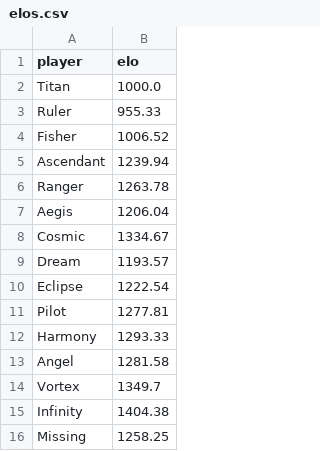
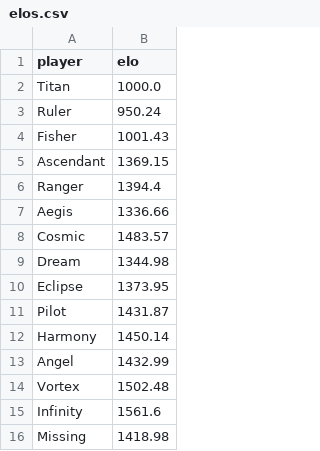
Before and after one commit to PaMeirelles/cpp-santorini, a CSV file: elos.csv, drawn as a sheet.

```diff
--- a/elos.csv
+++ b/elos.csv
@@ -2,15 +2,15 @@ player,elo
 Titan,1000.0
-Ruler,955.33
-Fisher,1006.52
-Ascendant,1239.94
-Ranger,1263.78
-Aegis,1206.04
-Cosmic,1334.67
-Dream,1193.57
-Eclipse,1222.54
-Pilot,1277.81
-Harmony,1293.33
-Angel,1281.58
-Vortex,1349.7
-Infinity,1404.38
-Missing,1258.25
+Ruler,950.24
+Fisher,1001.43
+Ascendant,1369.15
+Ranger,1394.4
+Aegis,1336.66
+Cosmic,1483.57
+Dream,1344.98
+Eclipse,1373.95
+Pilot,1431.87
+Harmony,1450.14
+Angel,1432.99
+Vortex,1502.48
+Infinity,1561.6
+Missing,1418.98
```
Also changed, not shown: confidence_interval.csv.
